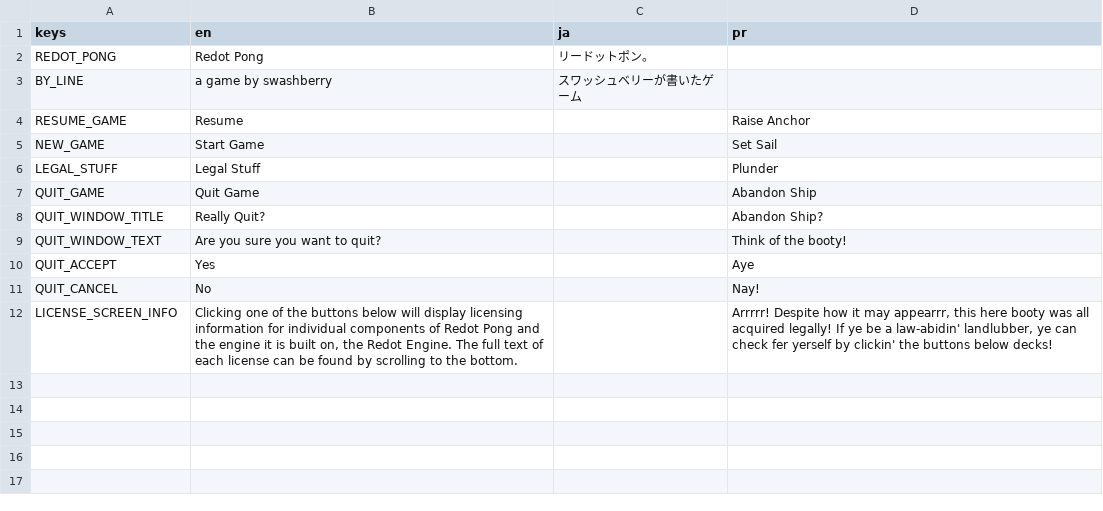
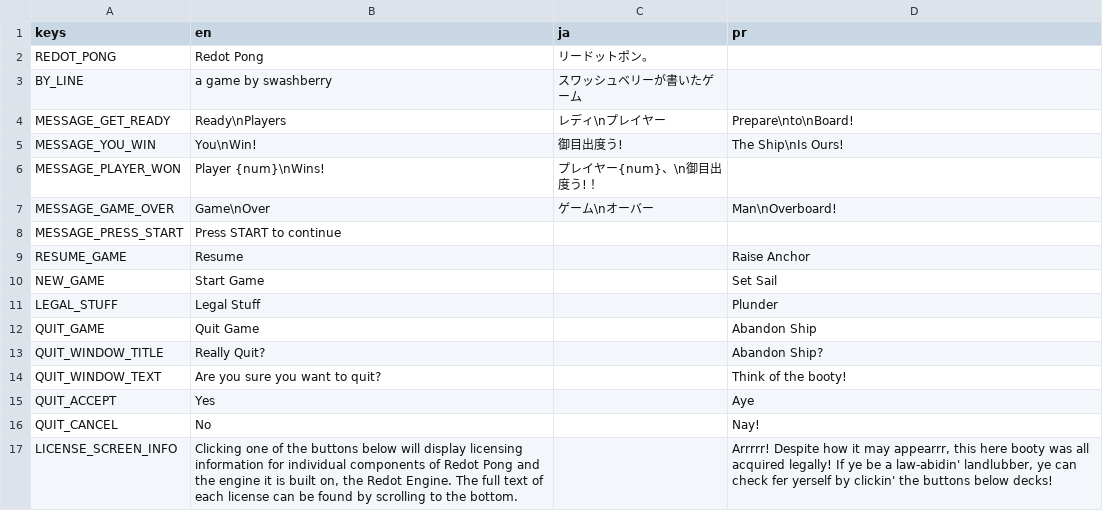
Before and after one commit to swashdev/redot-pong, a CSV file: localization/text.csv, drawn as a sheet.

Commit message:
Implement proper game over messages.
Messages for single-player and multiplayer game overs have been
implemented in English and Japanese.

```diff
--- a/localization/text.csv
+++ b/localization/text.csv
@@ -3,2 +3,7 @@
 "BY_LINE","a game by swashberry","スワッシュベリーが書いたゲーム",""
+"MESSAGE_GET_READY","Ready\nPlayers","レディ\nプレイヤー","Prepare\nto\nBoard!"
+"MESSAGE_YOU_WIN","You\nWin!","御目出度う!","The Ship\nIs Ours!"
+"MESSAGE_PLAYER_WON","Player {num}\nWins!","プレイヤー{num}、\n御目出度う!！",""
+"MESSAGE_GAME_OVER","Game\nOver","ゲーム\nオーバー","Man\nOverboard!"
+"MESSAGE_PRESS_START","Press START to continue","",""
 "RESUME_GAME","Resume","","Raise Anchor"
```
Also changed, not shown: 1 other file.
